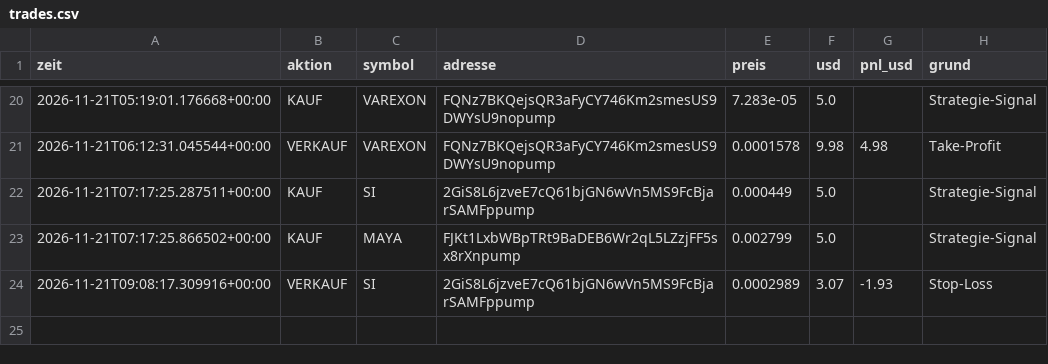
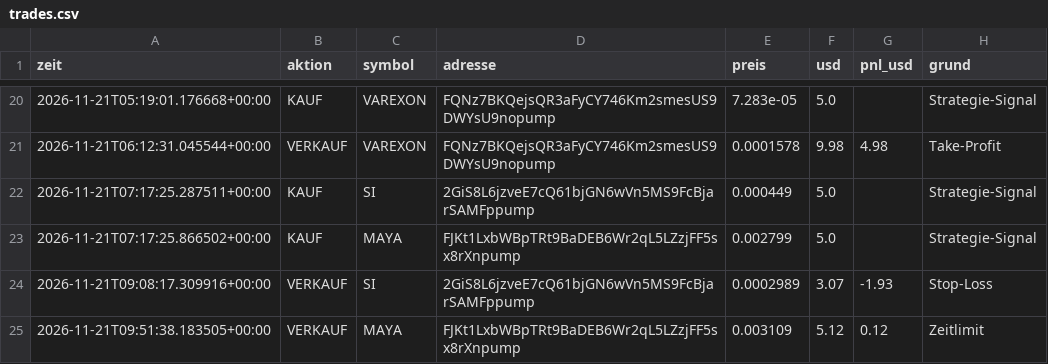
Before and after one commit to giulianovaccaro1-svg/Memcoin-bot, a CSV file: trades.csv, drawn as a sheet; only a part is shown, gaps mark what is left out.

```diff
--- a/trades.csv
+++ b/trades.csv
@@ -24 +24,2 @@ zeit,aktion,symbol,adresse,preis,usd,pnl_usd,grund
 2026-11-21T09:08:17.309916+00:00,VERKAUF,SI,2GiS8L6jzveE7cQ61bjGN6wVn5MS9FcBjarSAMFppump,0.0002989,3.07,-1.93,Stop-Loss
+2026-11-21T09:51:38.183505+00:00,VERKAUF,MAYA,FJKt1LxbWBpTRt9BaDEB6Wr2qL5LZzjFF5sx8rXnpump,0.003109,5.12,0.12,Zeitlimit
```
Also changed, not shown: 2 other files.
